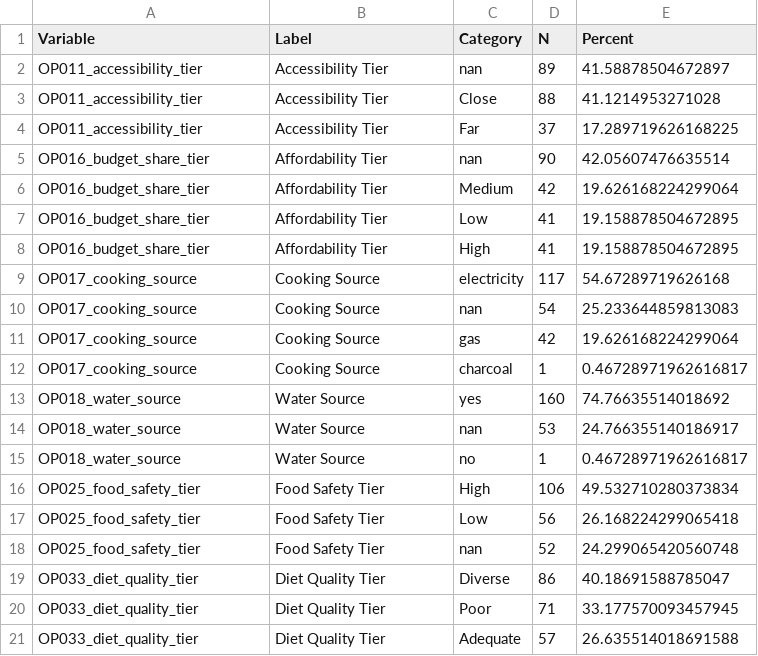
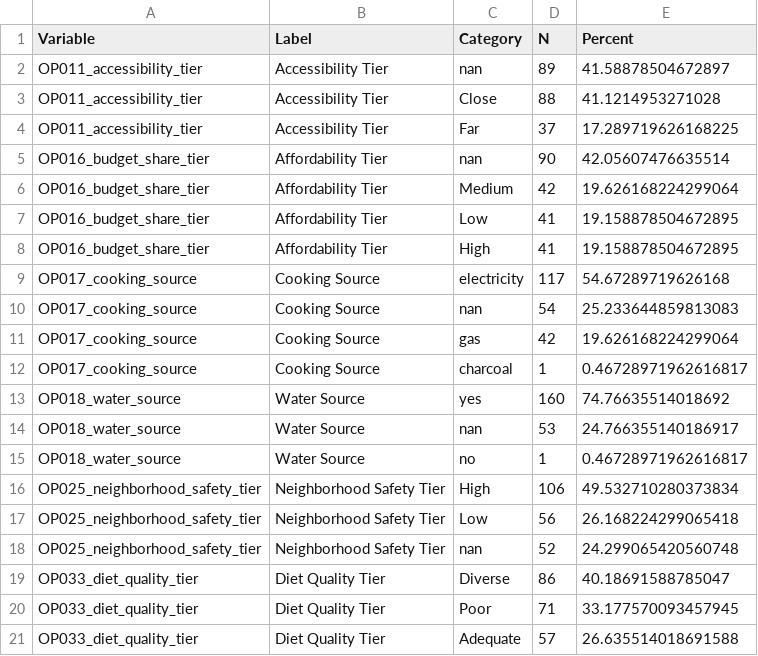
Before and after one commit to faucetpoop/WFL-Analysis, a CSV file: 02_outputs/tables/Table_1B_Descriptive_Categorical.csv, drawn as a sheet.

```diff
--- a/02_outputs/tables/Table_1B_Descriptive_Categorical.csv
+++ b/02_outputs/tables/Table_1B_Descriptive_Categorical.csv
@@ -15,5 +15,5 @@ OP018_water_source,Water Source,nan,53,24.766355140186917
 OP018_water_source,Water Source,no,1,0.46728971962616817
-OP025_food_safety_tier,Food Safety Tier,High,106,49.532710280373834
-OP025_food_safety_tier,Food Safety Tier,Low,56,26.168224299065418
-OP025_food_safety_tier,Food Safety Tier,nan,52,24.299065420560748
+OP025_neighborhood_safety_tier,Neighborhood Safety Tier,High,106,49.532710280373834
+OP025_neighborhood_safety_tier,Neighborhood Safety Tier,Low,56,26.168224299065418
+OP025_neighborhood_safety_tier,Neighborhood Safety Tier,nan,52,24.299065420560748
 OP033_diet_quality_tier,Diet Quality Tier,Diverse,86,40.18691588785047
```
Also changed, not shown: 02_outputs/datasets/phase_1_codebook_CORRECTED.csv, 02_outputs/datasets/phase_1_household_analysis_ready_CORRECTED.csv, 18 other files.
